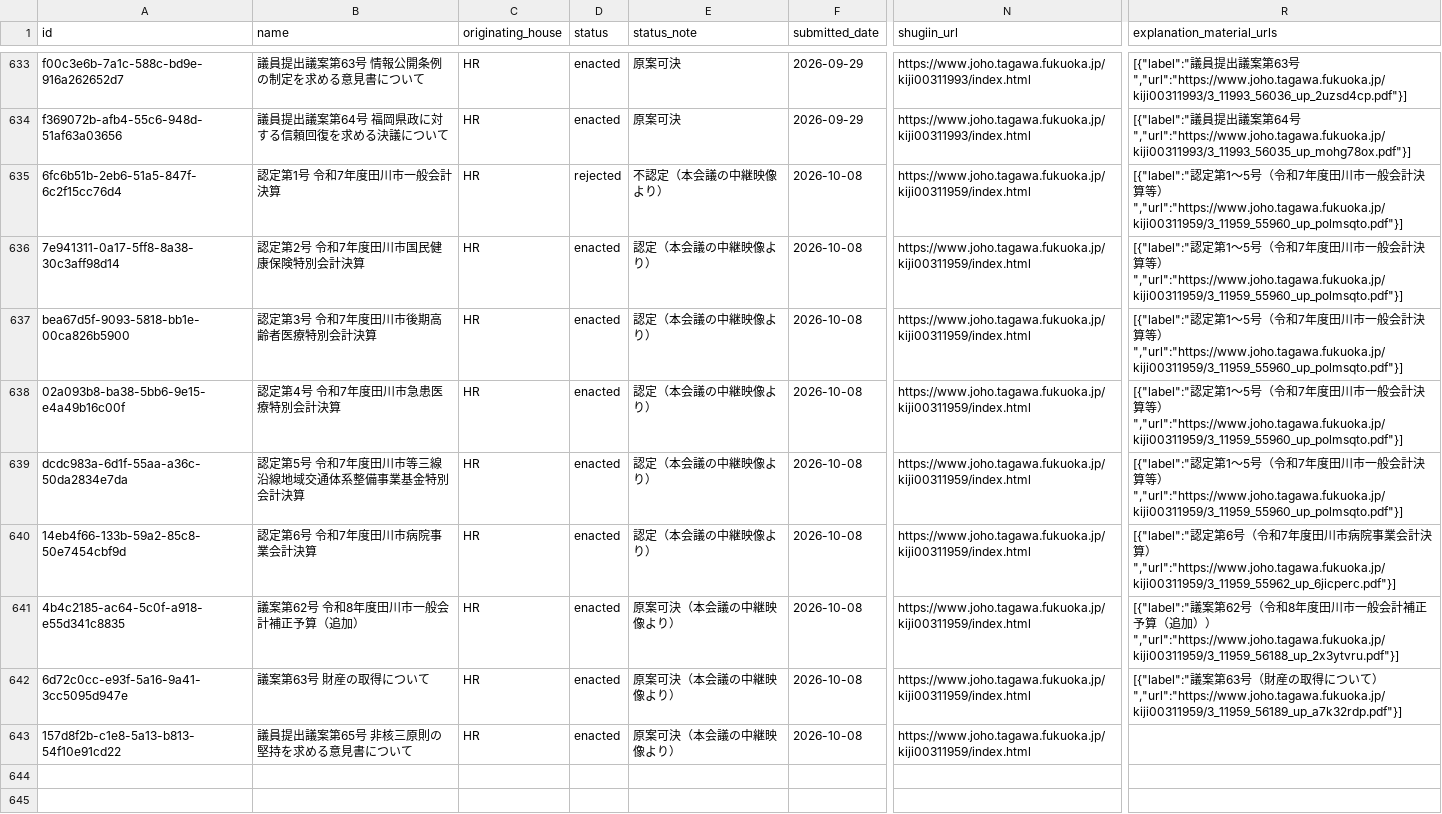
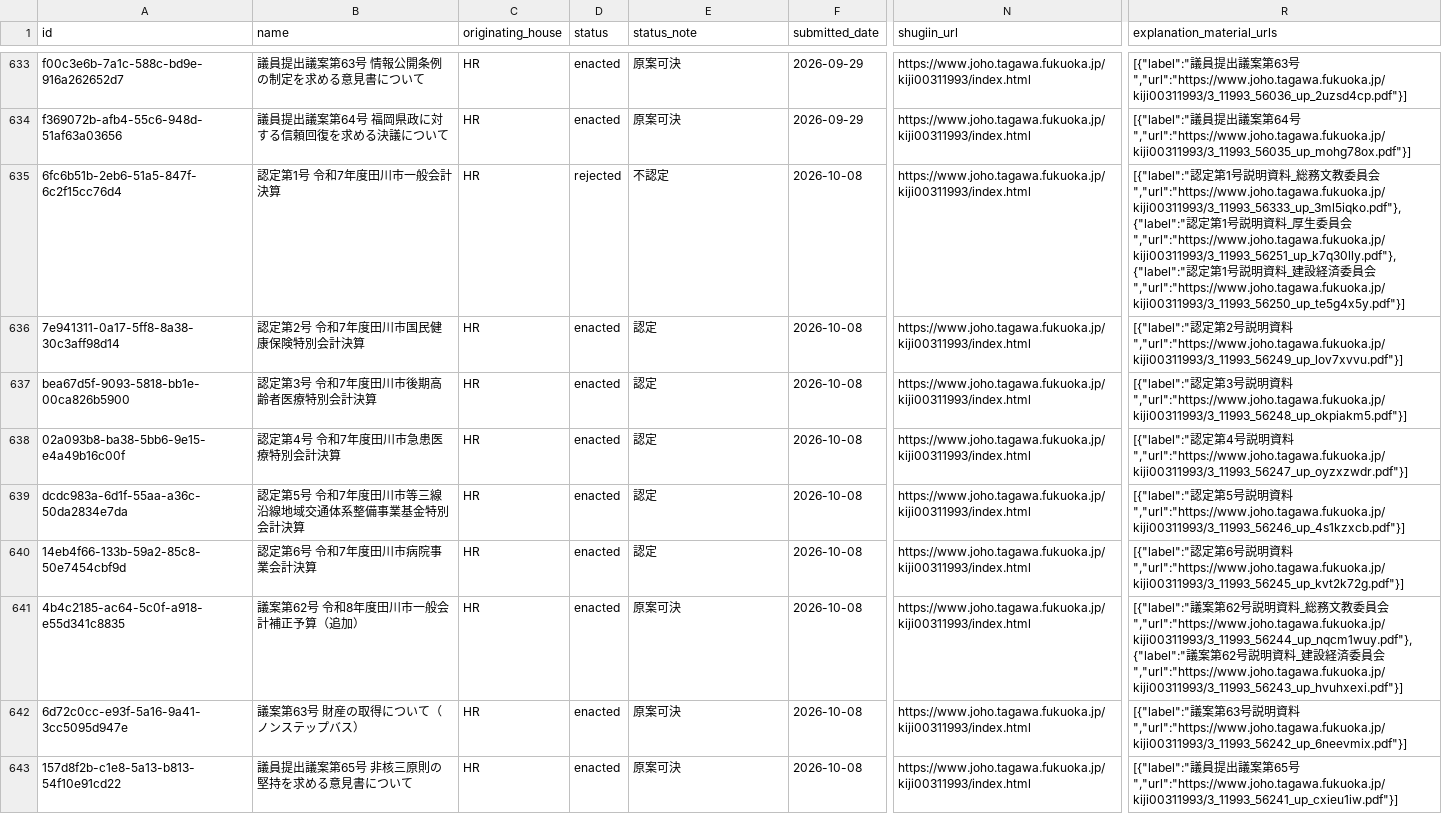
Before and after one commit to Suuuisui/mirai-gikai-tagawa, a CSV file: packages/seed/csv/data/bills_rows.csv, drawn as a sheet; only a part is shown, gaps mark what is left out; the diff names each change by its address in the sheet, - before the commit and + after, or states it on an @@ line.

```diff
--- a/packages/seed/csv/data/bills_rows.csv
+++ b/packages/seed/csv/data/bills_rows.csv
-E635 (status_note): 不認定（本会議の中継映像より）
+E635 (status_note): 不認定
-N635:N643 (shugiin_url): https://www.joho.tagawa.fukuoka.jp/kiji00311959/index.html
+N635:N643 (shugiin_url): https://www.joho.tagawa.fukuoka.jp/kiji00311993/index.html
-R635 (explanation_material_urls): …第1〜5号（令和7年度田川市一般会計決算等）","url":"https://www.joho.tagawa.fukuoka.jp/kiji00311959/3_11959_55960_up_polmsqto.pdf"}]
+R635 (explanation_material_urls): …第1号説明資料_総務文教委員会","url":"https://www.joho.tagawa.fukuoka.jp/kiji00311993/3_11993_56333_up_3ml5iqko.pdf"},{"label":"認定第1号説明資料_厚生委員会","url":"https://www.joho.tagawa.fukuoka.jp/kiji00311993/3_11993_56251_up_k7q30lly.pdf"},{"label":"認定第1号説明資料_建設経済委員会","url":"https://www.joho.tagawa.fukuoka.jp/kiji00311993/3_11993_56250_up_te5g4x5y.pdf"}]
-E636:E640 (status_note): 認定（本会議の中継映像より）
+E636:E640 (status_note): 認定
-R636 (explanation_material_urls): …定第1〜5号（令和7年度田川市一般会計決算等）","url":"https://www.joho.tagawa.fukuoka.jp/kiji00311959/3_11959_55960_up_polmsqto.pdf"}]
+R636 (explanation_material_urls): …定第2号説明資料","url":"https://www.joho.tagawa.fukuoka.jp/kiji00311993/3_11993_56249_up_lov7xvvu.pdf"}]
-R637 (explanation_material_urls): …定第1〜5号（令和7年度田川市一般会計決算等）","url":"https://www.joho.tagawa.fukuoka.jp/kiji00311959/3_11959_55960_up_polmsqto.pdf"}]
+R637 (explanation_material_urls): …定第3号説明資料","url":"https://www.joho.tagawa.fukuoka.jp/kiji00311993/3_11993_56248_up_okpiakm5.pdf"}]
-R638 (explanation_material_urls): …定第1〜5号（令和7年度田川市一般会計決算等）","url":"https://www.joho.tagawa.fukuoka.jp/kiji00311959/3_11959_55960_up_polmsqto.pdf"}]
+R638 (explanation_material_urls): …定第4号説明資料","url":"https://www.joho.tagawa.fukuoka.jp/kiji00311993/3_11993_56247_up_oyzxzwdr.pdf"}]
-R639 (explanation_material_urls): …定第1〜5号（令和7年度田川市一般会計決算等）","url":"https://www.joho.tagawa.fukuoka.jp/kiji00311959/3_11959_55960_up_polmsqto.pdf"}]
+R639 (explanation_material_urls): …定第5号説明資料","url":"https://www.joho.tagawa.fukuoka.jp/kiji00311993/3_11993_56246_up_4s1kzxcb.pdf"}]
-R640 (explanation_material_urls): …6号（令和7年度田川市病院事業会計決算）","url":"https://www.joho.tagawa.fukuoka.jp/kiji00311959/3_11959_55962_up_6jicperc.pdf"}]
+R640 (explanation_material_urls): …6号説明資料","url":"https://www.joho.tagawa.fukuoka.jp/kiji00311993/3_11993_56245_up_kvt2k72g.pdf"}]
-E641:E643 (status_note): 原案可決（本会議の中継映像より）
+E641:E643 (status_note): 原案可決
-R641 (explanation_material_urls): …62号（令和8年度田川市一般会計補正予算（追加））","url":"https://www.joho.tagawa.fukuoka.jp/kiji00311959/3_11959_56188_up_2x3ytvru.pdf"}]
+R641 (explanation_material_urls): …62号説明資料_総務文教委員会","url":"https://www.joho.tagawa.fukuoka.jp/kiji00311993/3_11993_56244_up_nqcm1wuy.pdf"},{"label":"議案第62号説明資料_建設経済委員会","url":"https://www.joho.tagawa.fukuoka.jp/kiji00311993/3_11993_56243_up_hvuhxexi.pdf"}]
-B642 (name): 議案第63号 財産の取得について
+B642 (name): 議案第63号 財産の取得について（ノンステップバス）
-R642 (explanation_material_urls): …63号（財産の取得について）","url":"https://www.joho.tagawa.fukuoka.jp/kiji00311959/3_11959_56189_up_a7k32rdp.pdf"}]
+R642 (explanation_material_urls): …63号説明資料","url":"https://www.joho.tagawa.fukuoka.jp/kiji00311993/3_11993_56242_up_6neevmix.pdf"}]
-R643 (explanation_material_urls): (empty)
+R643 (explanation_material_urls): [{"label":"議員提出議案第65号","url":"https://www.joho.tagawa.fukuoka.jp/kiji00311993/3_11993_56241_up_cxieu1iw.pdf"}]
```
Also changed, not shown: 5 other files.
